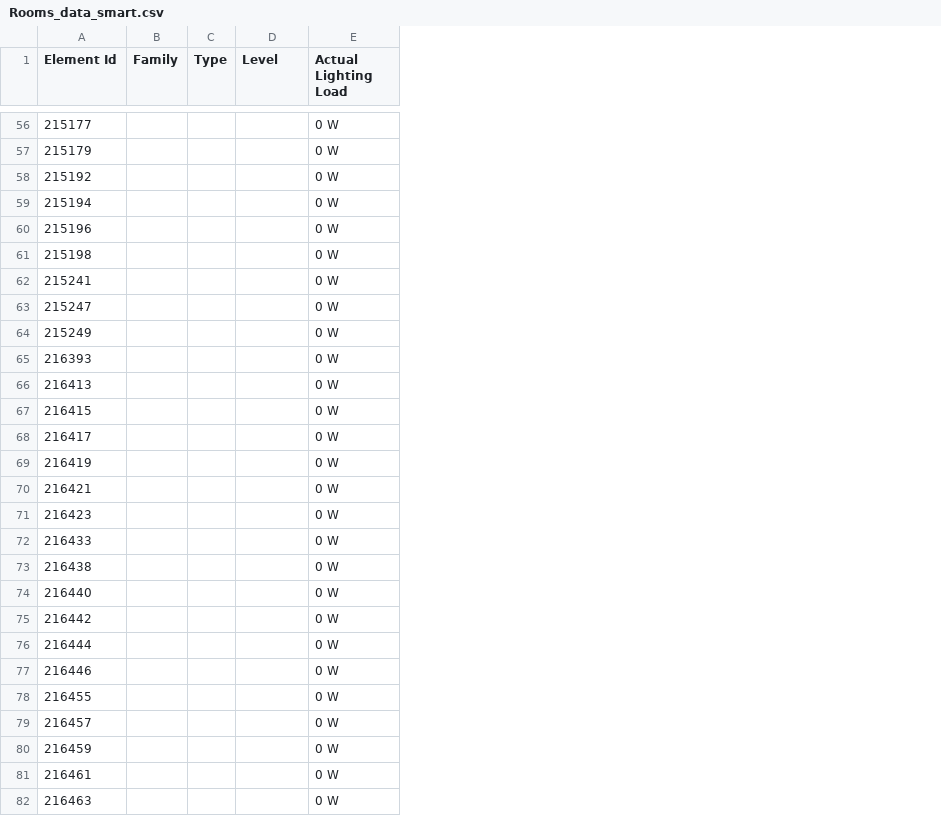
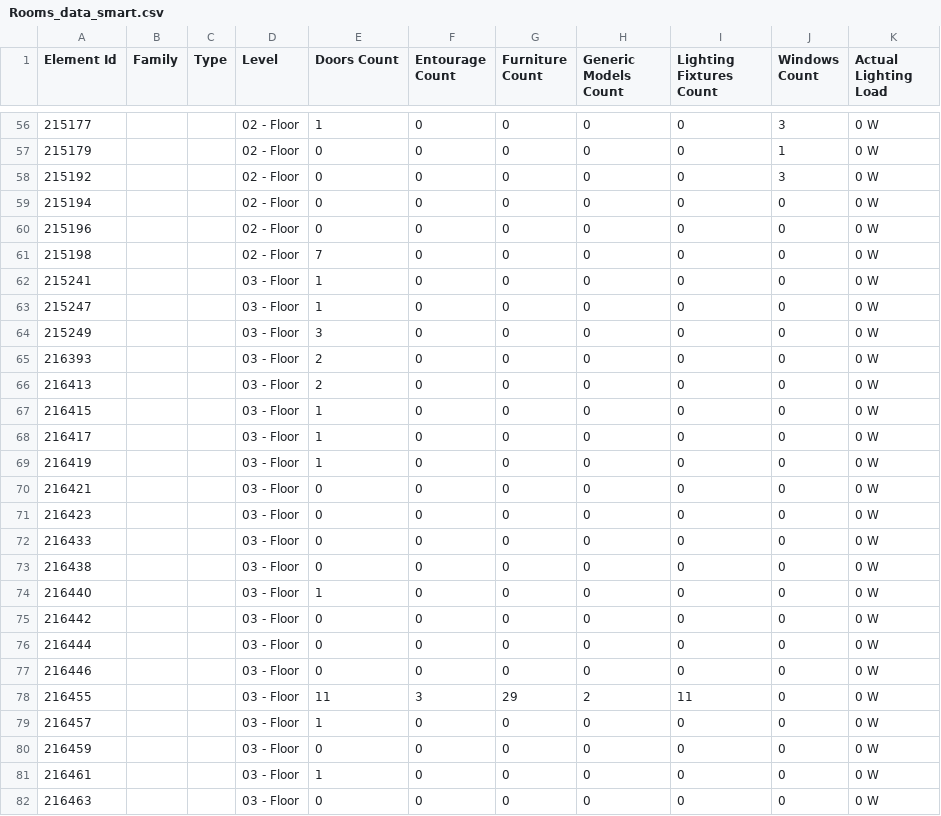
Before and after one commit to iamaravindh/revit, a CSV file: extracts/Rooms_data_smart.csv, drawn as a sheet; only a part is shown, gaps mark what is left out; the diff covers the shown part only; the diff names each change by its address in the sheet, - before the commit and + after, or states it on an @@ line.

```diff
--- a/extracts/Rooms_data_smart.csv
+++ b/extracts/Rooms_data_smart.csv
+column E (Doors Count), rows 56-82: 1 | 0 | 0 | 0 | 0 | 7 | 1 | 1 | 3 | 2 | 2 | 1 | 1 | 1 | 0 | 0 | 0 | 0 | 1 | 0 | 0 | 0 | 11 | 1 | 0 | 1 | 0
+column F (Entourage Count), rows 56-82: 0 | 0 | 0 | 0 | 0 | 0 | 0 | 0 | 0 | 0 | 0 | 0 | 0 | 0 | 0 | 0 | 0 | 0 | 0 | 0 | 0 | 0 | 3 | 0 | 0 | 0 | 0
+column G (Furniture Count), rows 56-82: 0 | 0 | 0 | 0 | 0 | 0 | 0 | 0 | 0 | 0 | 0 | 0 | 0 | 0 | 0 | 0 | 0 | 0 | 0 | 0 | 0 | 0 | 29 | 0 | 0 | 0 | 0
+column H (Generic Models Count), rows 56-82: 0 | 0 | 0 | 0 | 0 | 0 | 0 | 0 | 0 | 0 | 0 | 0 | 0 | 0 | 0 | 0 | 0 | 0 | 0 | 0 | 0 | 0 | 2 | 0 | 0 | 0 | 0
+column I (Lighting Fixtures Count), rows 56-82: 0 | 0 | 0 | 0 | 0 | 0 | 0 | 0 | 0 | 0 | 0 | 0 | 0 | 0 | 0 | 0 | 0 | 0 | 0 | 0 | 0 | 0 | 11 | 0 | 0 | 0 | 0
+column J (Windows Count), rows 56-82: 3 | 1 | 3 | 0 | 0 | 0 | 0 | 0 | 0 | 0 | 0 | 0 | 0 | 0 | 0 | 0 | 0 | 0 | 0 | 0 | 0 | 0 | 0 | 0 | 0 | 0 | 0
-D56:D61 (Level): (empty)
+D56:D61 (Level): 02 - Floor
-D62:D82 (Level): (empty)
+D62:D82 (Level): 03 - Floor
```
Also changed, not shown: 64 edited cells elsewhere in this file, 4 other files.
